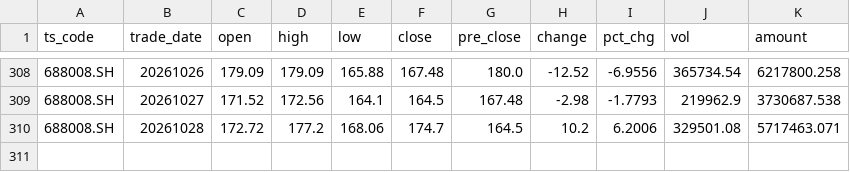
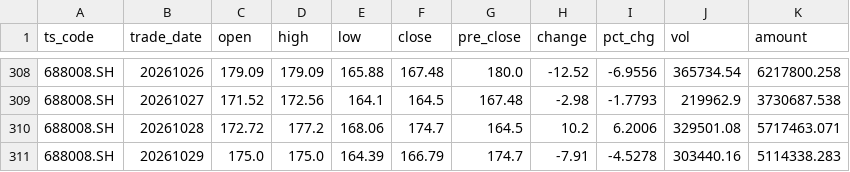
Before and after one commit to caralfm/ai-quant-lab, a CSV file: strategies/turtle-backtest/data/688008.SH_daily.csv, drawn as a sheet; only a part is shown, gaps mark what is left out; the diff names each change by its address in the sheet, - before the commit and + after, or states it on an @@ line.

```diff
--- a/strategies/turtle-backtest/data/688008.SH_daily.csv
+++ b/strategies/turtle-backtest/data/688008.SH_daily.csv
+row 311: 688008.SH | 20261029 | 175.0 | 175.0 | 164.39 | 166.79 | 174.7 | -7.91 | -4.5278 | 303440.16 | 5114338.283
```
Also changed, not shown: strategies/turtle-backtest/data/000977.SZ_daily.csv, strategies/turtle-backtest/data/300604.SZ_daily.csv, 1 other file.
